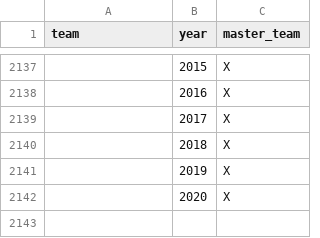
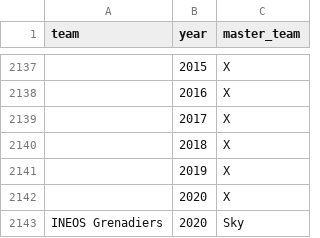
Before and after one commit to jalnichols/p-c, a CSV file: master-teams.csv, drawn as a sheet; only a part is shown, gaps mark what is left out; the diff names each change by its address in the sheet, - before the commit and + after, or states it on an @@ line.

```diff
--- a/master-teams.csv
+++ b/master-teams.csv
+row 2143: INEOS Grenadiers | 2020 | Sky
```
Also changed, not shown: 28 other files.
